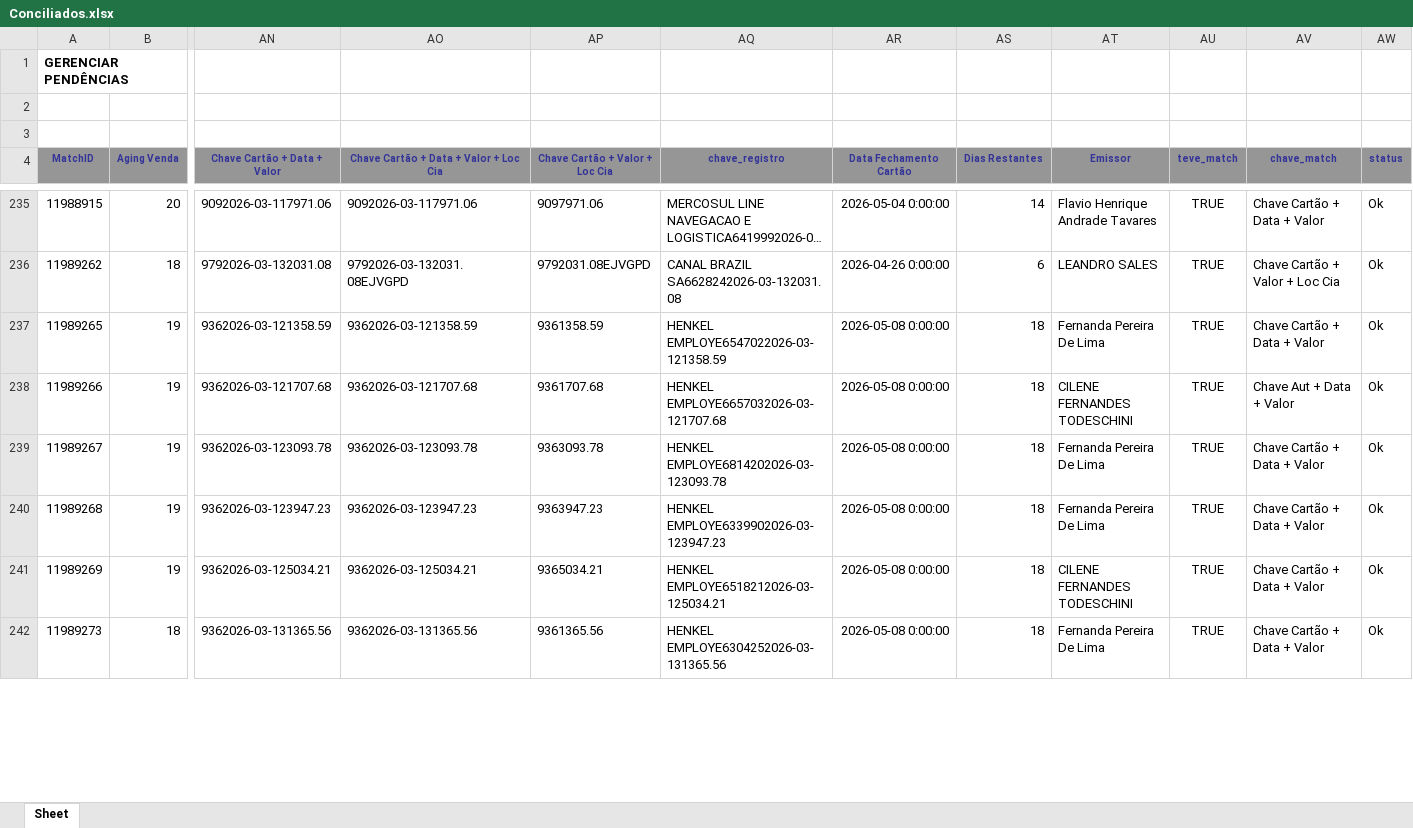
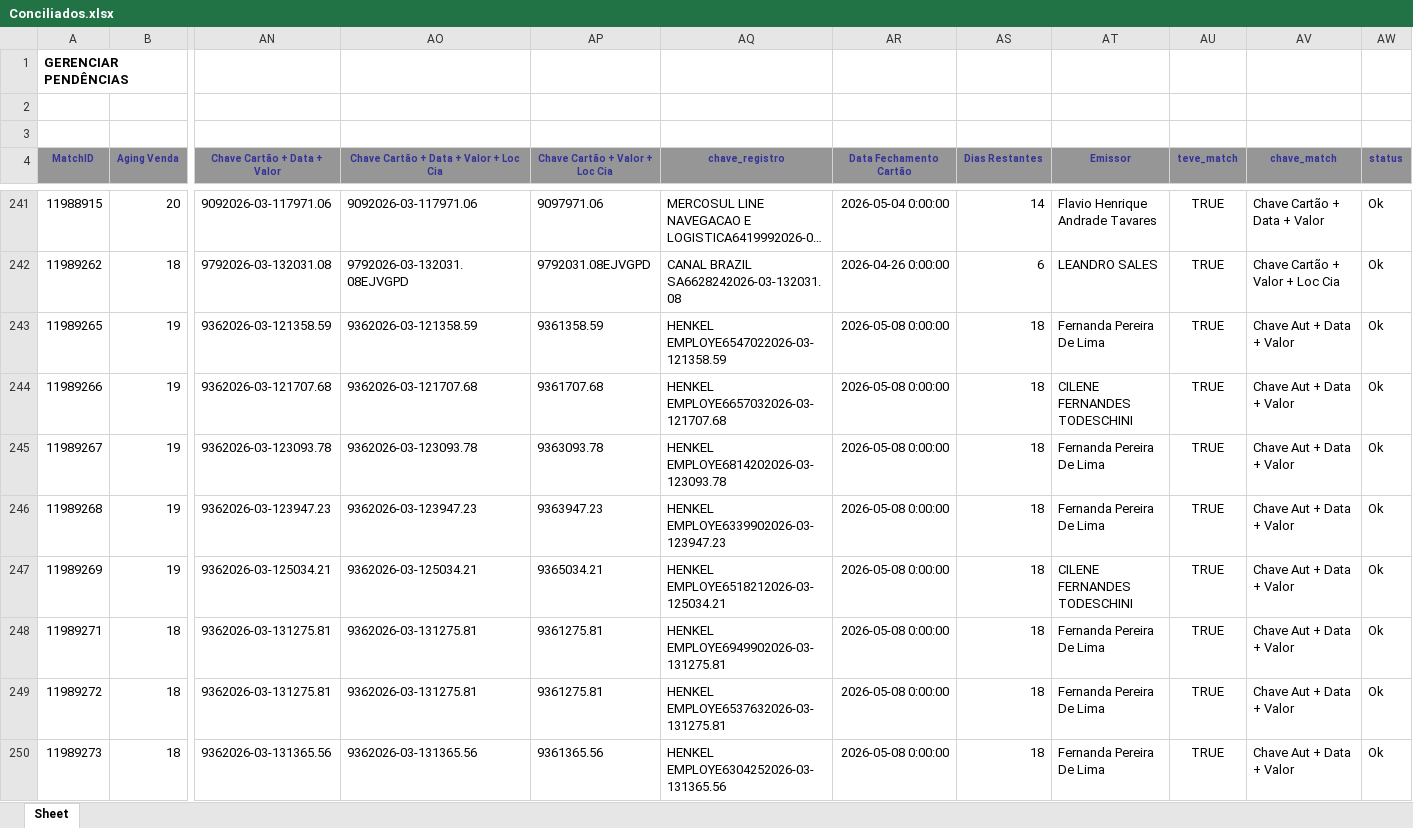
Before and after one commit to Nicolas-Cavalcante/concilia-o-financeira, an Excel workbook: outputs/Corretos/Conciliados.xlsx, sheet Sheet, drawn as a sheet; only a part is shown, gaps mark what is left out; long unchanged cells end in …; values as stored, in another font and other column widths than the file's, no borders; charts and pictures not drawn; addresses are those after the commit; rows hold the shown columns only; the diff covers the shown part only; the diff names each change by its address in the sheet, - before the commit and + after, or states it on an @@ line.

```diff
--- a/outputs/Corretos/Conciliados.xlsx (sheet Sheet)
+++ b/outputs/Corretos/Conciliados.xlsx (sheet Sheet)
-AV243 (chave_match): Chave Cartão + Data + Valor
+AV243 (chave_match): Chave Aut + Data + Valor
-AV245:AV247 (chave_match): Chave Cartão + Data + Valor
+AV245:AV247 (chave_match): Chave Aut + Data + Valor
+row 248: 11989271 | 18 | 9362026-03-131275.81 | 9362026-03-131275.81 | 9361275.81 | HENKEL EMPLOYE6949902026-03-131275.81 | 2026-05-08 0:00:00 | 18 | Fernanda Pereira De Lima | TRUE | Chave Aut + Data + Valor | Ok
+row 249: 11989272 | 18 | 9362026-03-131275.81 | 9362026-03-131275.81 | 9361275.81 | HENKEL EMPLOYE6537632026-03-131275.81 | 2026-05-08 0:00:00 | 18 | Fernanda Pereira De Lima | TRUE | Chave Aut + Data + Valor | Ok
-AV250 (chave_match): Chave Cartão + Data + Valor
+AV250 (chave_match): Chave Aut + Data + Valor
```
Also changed, not shown: 15 added rows and 130 edited cells elsewhere in this sheet, outputs/Incorretos/Pendências_EBTA.xlsx, outputs/df_planilha.xlsx, 6 other files.
